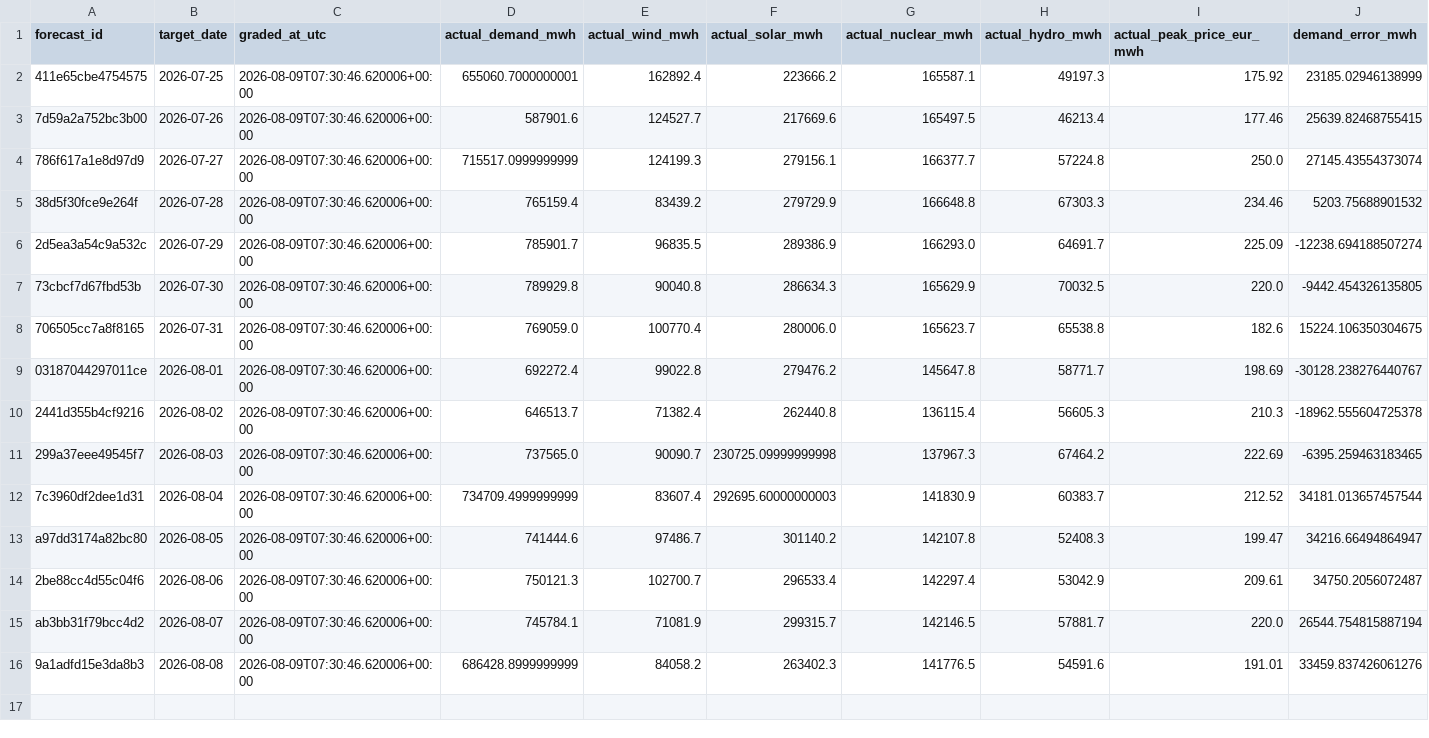
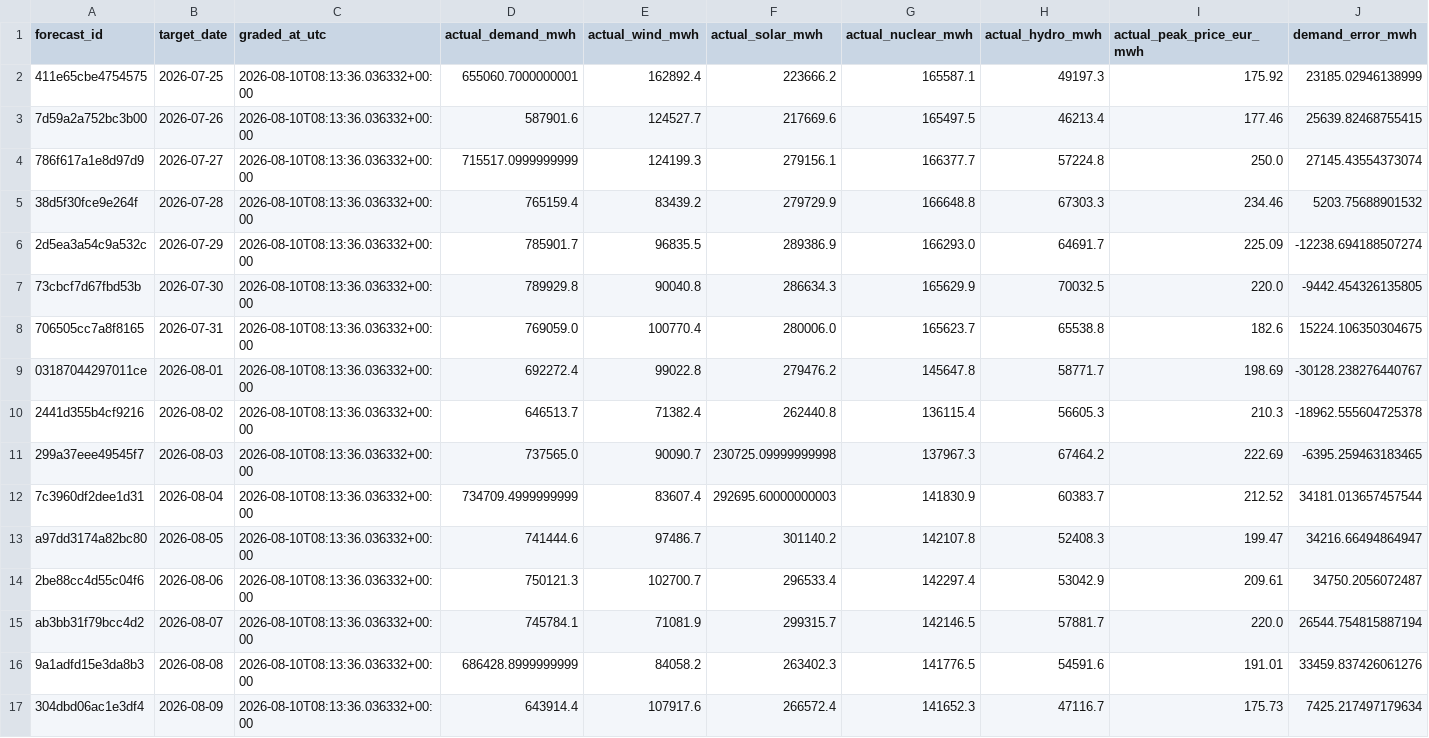
Before and after one commit to Evanssdas/Spain-Market-Platform, a CSV file: logs/forecast_grades.csv, drawn as a sheet; only a part is shown; rows hold the shown columns only; the diff names each change by its address in the sheet, - before the commit and + after, or states it on an @@ line.

```diff
--- a/logs/forecast_grades.csv
+++ b/logs/forecast_grades.csv
-C2:C16 (graded_at_utc): 2026-08-09T07:30:46.620006+00:00
+C2:C16 (graded_at_utc): 2026-08-10T08:13:36.036332+00:00
+row 17: 304dbd06ac1e3df4 | 2026-08-09 | 2026-08-10T08:13:36.036332+00:00 | 643914.4 | 107917.6 | 266572.4 | 141652.3 | 47116.7 | 175.73 | 7425.217497179634
```
Also changed, not shown: data/processed/prices_daily.csv, data/processed/system_daily.csv, 7 other files.
